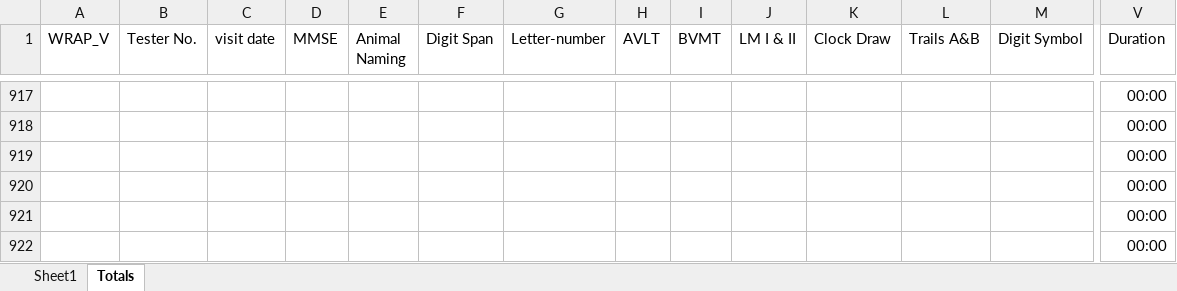
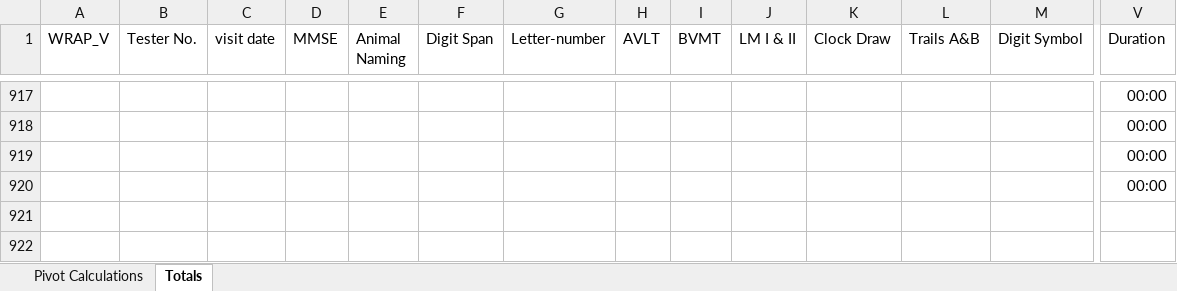
Before and after one commit to akoscik/WRAP_XScoring, an Excel workbook: Scoring Re-Check.xlsx, sheet Totals, drawn as a sheet; only a part is shown, gaps mark what is left out; values as stored, in another font and other column widths than the file's, no borders; rows hold the shown columns only; the diff names each change by its address in the sheet, - before the commit and + after, or states it on an @@ line.

```diff
--- a/Scoring Re-Check.xlsx (sheet Totals)
+++ b/Scoring Re-Check.xlsx (sheet Totals)
-sheet tab: Sheet1
+sheet tab: Pivot Calculations
-row 921:  |  |  |  |  |  |  |  |  |  |  |  |  | 00:00
-row 922:  |  |  |  |  |  |  |  |  |  |  |  |  | 00:00
```
Also changed, not shown: sheet Pivot Calculations, charts or pictures.
